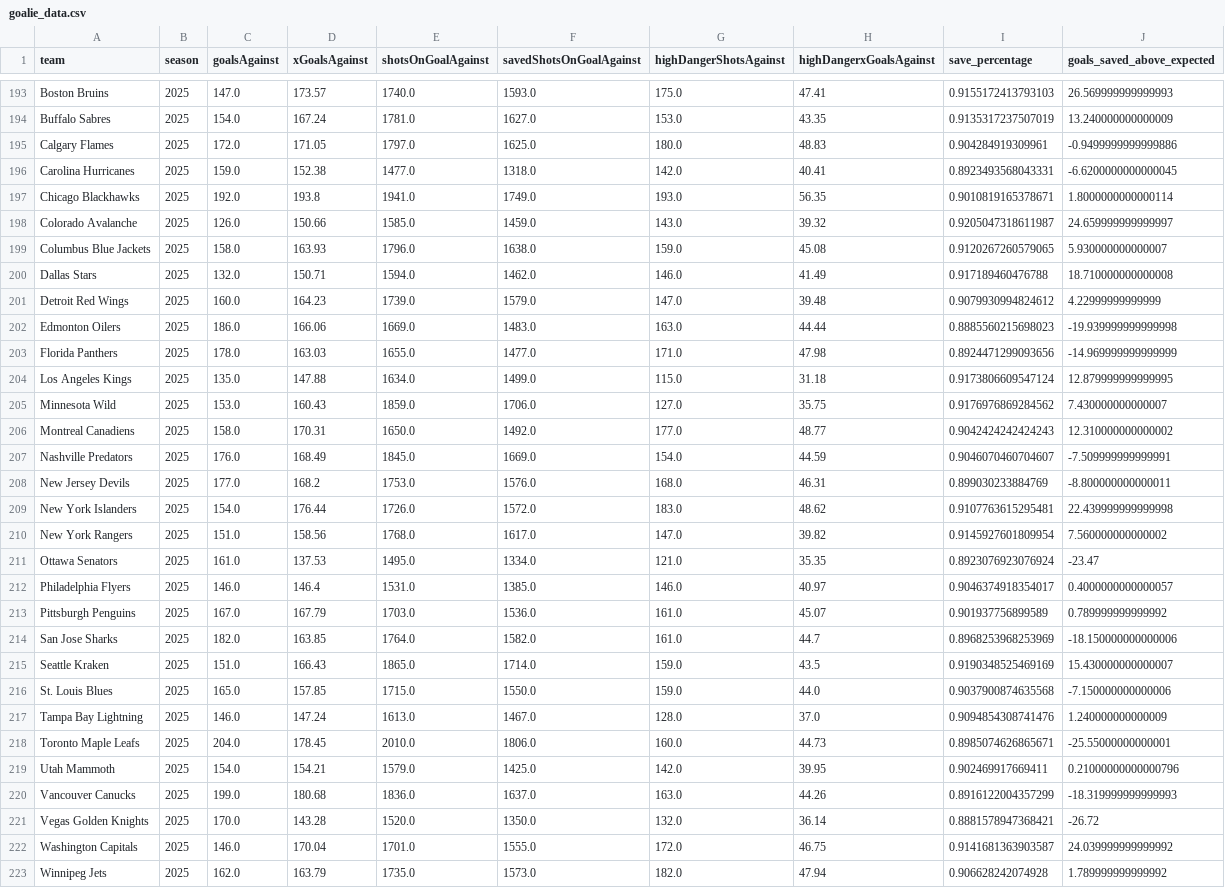
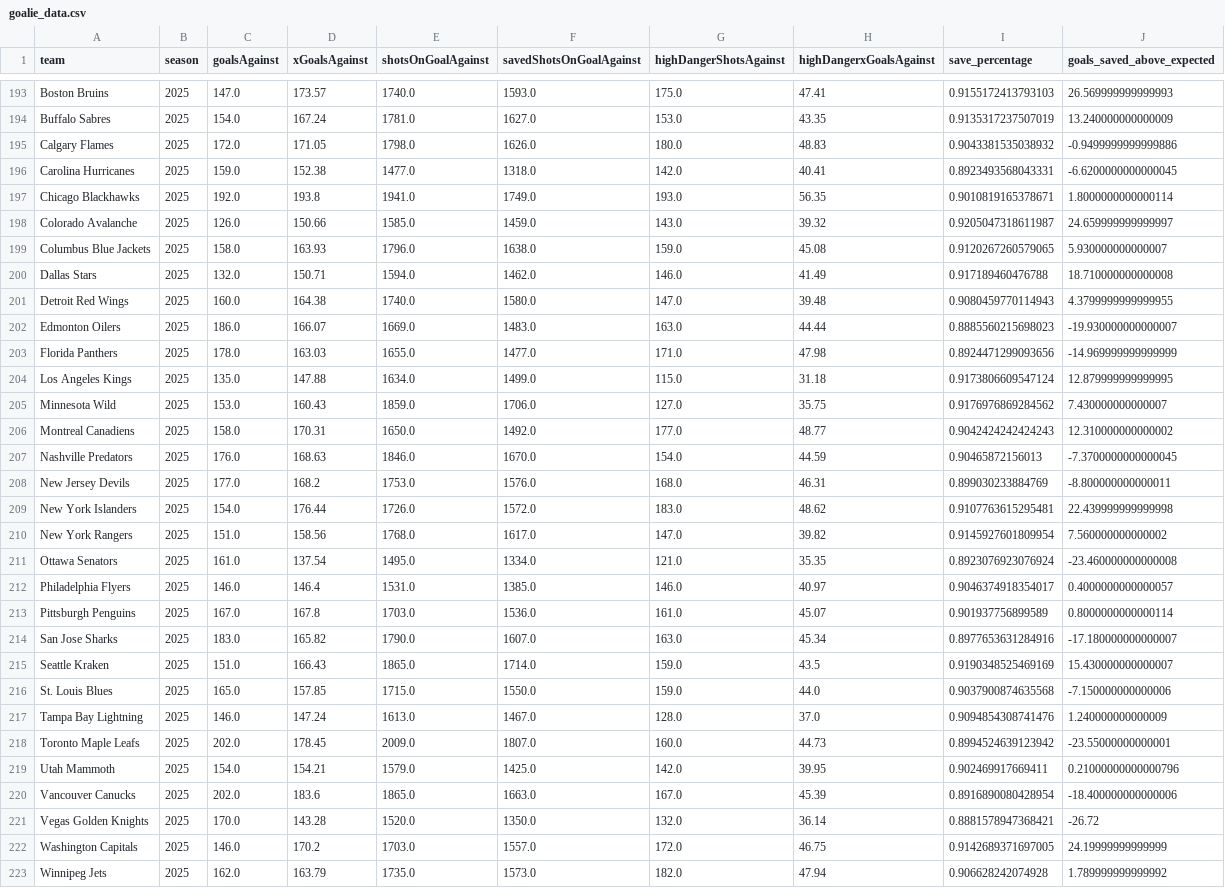
Before and after one commit to Jburn042/sens_analytics, a CSV file: data/goalie_data.csv, drawn as a sheet; only a part is shown, gaps mark what is left out.

```diff
--- a/data/goalie_data.csv
+++ b/data/goalie_data.csv
@@ -194,3 +194,3 @@ Boston Bruins,2025,147.0,173.57,1740.0,1593.0,175.0,47.41,0.9155172413793103,26.
 Buffalo Sabres,2025,154.0,167.24,1781.0,1627.0,153.0,43.35,0.9135317237507019,13.240000000000009
-Calgary Flames,2025,172.0,171.05,1797.0,1625.0,180.0,48.83,0.904284919309961,-0.9499999999999886
+Calgary Flames,2025,172.0,171.05,1798.0,1626.0,180.0,48.83,0.9043381535038932,-0.9499999999999886
 Carolina Hurricanes,2025,159.0,152.38,1477.0,1318.0,142.0,40.41,0.8923493568043331,-6.6200000000000045
@@ -200,4 +200,4 @@ Columbus Blue Jackets,2025,158.0,163.93,1796.0,1638.0,159.0,45.08,0.912026726057
 Dallas Stars,2025,132.0,150.71,1594.0,1462.0,146.0,41.49,0.917189460476788,18.710000000000008
-Detroit Red Wings,2025,160.0,164.23,1739.0,1579.0,147.0,39.48,0.9079930994824612,4.22999999999999
-Edmonton Oilers,2025,186.0,166.06,1669.0,1483.0,163.0,44.44,0.8885560215698023,-19.939999999999998
+Detroit Red Wings,2025,160.0,164.38,1740.0,1580.0,147.0,39.48,0.9080459770114943,4.3799999999999955
+Edmonton Oilers,2025,186.0,166.07,1669.0,1483.0,163.0,44.44,0.8885560215698023,-19.930000000000007
 Florida Panthers,2025,178.0,163.03,1655.0,1477.0,171.0,47.98,0.8924471299093656,-14.969999999999999
@@ -206,3 +206,3 @@ Minnesota Wild,2025,153.0,160.43,1859.0,1706.0,127.0,35.75,0.9176976869284562,7.
 Montreal Canadiens,2025,158.0,170.31,1650.0,1492.0,177.0,48.77,0.9042424242424243,12.310000000000002
-Nashville Predators,2025,176.0,168.49,1845.0,1669.0,154.0,44.59,0.9046070460704607,-7.509999999999991
+Nashville Predators,2025,176.0,168.63,1846.0,1670.0,154.0,44.59,0.90465872156013,-7.3700000000000045
 New Jersey Devils,2025,177.0,168.2,1753.0,1576.0,168.0,46.31,0.899030233884769,-8.800000000000011
@@ -210,6 +210,6 @@ New York Islanders,2025,154.0,176.44,1726.0,1572.0,183.0,48.62,0.910776361529548
 New York Rangers,2025,151.0,158.56,1768.0,1617.0,147.0,39.82,0.9145927601809954,7.560000000000002
-Ottawa Senators,2025,161.0,137.53,1495.0,1334.0,121.0,35.35,0.8923076923076924,-23.47
+Ottawa Senators,2025,161.0,137.54,1495.0,1334.0,121.0,35.35,0.8923076923076924,-23.460000000000008
 Philadelphia Flyers,2025,146.0,146.4,1531.0,1385.0,146.0,40.97,0.9046374918354017,0.4000000000000057
-Pittsburgh Penguins,2025,167.0,167.79,1703.0,1536.0,161.0,45.07,0.901937756899589,0.789999999999992
-San Jose Sharks,2025,182.0,163.85,1764.0,1582.0,161.0,44.7,0.8968253968253969,-18.150000000000006
+Pittsburgh Penguins,2025,167.0,167.8,1703.0,1536.0,161.0,45.07,0.901937756899589,0.8000000000000114
+San Jose Sharks,2025,183.0,165.82,1790.0,1607.0,163.0,45.34,0.8977653631284916,-17.180000000000007
 Seattle Kraken,2025,151.0,166.43,1865.0,1714.0,159.0,43.5,0.9190348525469169,15.430000000000007
@@ -217,7 +217,7 @@ St. Louis Blues,2025,165.0,157.85,1715.0,1550.0,159.0,44.0,0.9037900874635568,-7
 Tampa Bay Lightning,2025,146.0,147.24,1613.0,1467.0,128.0,37.0,0.9094854308741476,1.240000000000009
-Toronto Maple Leafs,2025,204.0,178.45,2010.0,1806.0,160.0,44.73,0.8985074626865671,-25.55000000000001
+Toronto Maple Leafs,2025,202.0,178.45,2009.0,1807.0,160.0,44.73,0.8994524639123942,-23.55000000000001
 Utah Mammoth,2025,154.0,154.21,1579.0,1425.0,142.0,39.95,0.902469917669411,0.21000000000000796
-Vancouver Canucks,2025,199.0,180.68,1836.0,1637.0,163.0,44.26,0.8916122004357299,-18.319999999999993
+Vancouver Canucks,2025,202.0,183.6,1865.0,1663.0,167.0,45.39,0.8916890080428954,-18.400000000000006
 Vegas Golden Knights,2025,170.0,143.28,1520.0,1350.0,132.0,36.14,0.8881578947368421,-26.72
-Washington Capitals,2025,146.0,170.04,1701.0,1555.0,172.0,46.75,0.9141681363903587,24.039999999999992
+Washington Capitals,2025,146.0,170.2,1703.0,1557.0,172.0,46.75,0.9142689371697005,24.19999999999999
 Winnipeg Jets,2025,162.0,163.79,1735.0,1573.0,182.0,47.94,0.906628242074928,1.789999999999992
```
Also changed, not shown: data/team_season_metrics.csv, 3 other files.
